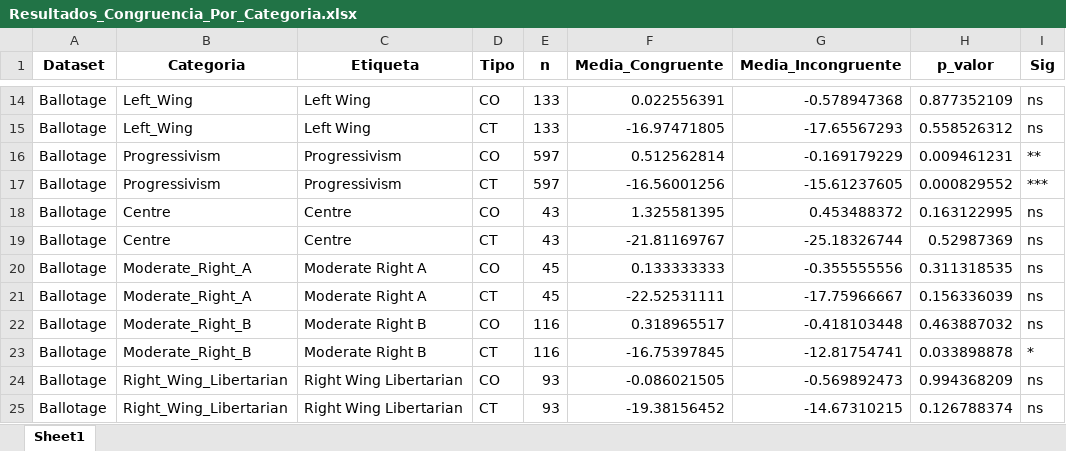
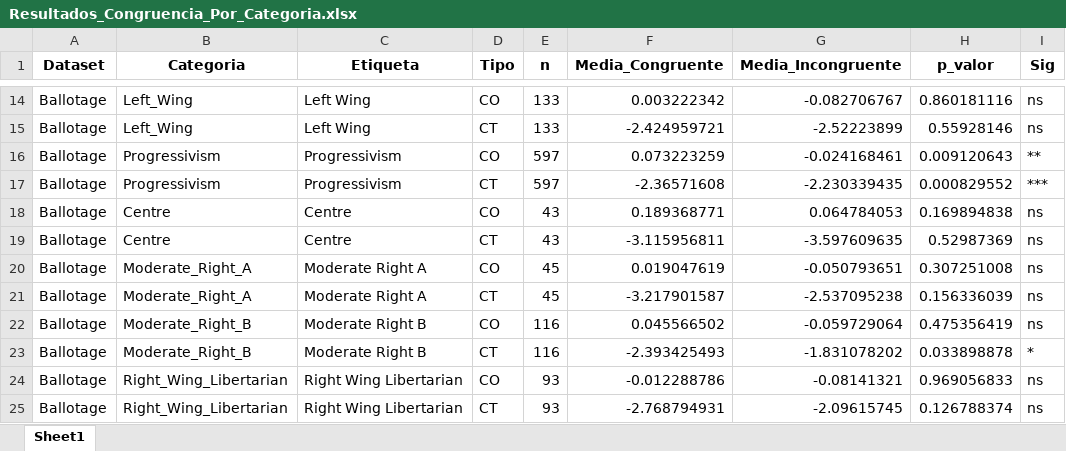
Before and after one commit to francorogoyin/Tesis, an Excel workbook: Data/Procesados/Resultados_Congruencia_Por_Categoria.xlsx, sheet Sheet1, drawn as a sheet; only a part is shown, gaps mark what is left out; values as stored, in another font and other column widths than the file's, no borders; the diff covers the shown part only; the diff names each change by its address in the sheet, - before the commit and + after, or states it on an @@ line.

```diff
--- a/Data/Procesados/Resultados_Congruencia_Por_Categoria.xlsx (sheet Sheet1)
+++ b/Data/Procesados/Resultados_Congruencia_Por_Categoria.xlsx (sheet Sheet1)
-F14 (Media_Congruente): 0.022556391
+F14 (Media_Congruente): 0.003222342
-G14 (Media_Incongruente): -0.578947368
+G14 (Media_Incongruente): -0.082706767
-H14 (p_valor): 0.877352109
+H14 (p_valor): 0.860181116
-F15 (Media_Congruente): -16.97471805
+F15 (Media_Congruente): -2.424959721
-G15 (Media_Incongruente): -17.65567293
+G15 (Media_Incongruente): -2.52223899
-H15 (p_valor): 0.558526312
+H15 (p_valor): 0.55928146
-F16 (Media_Congruente): 0.512562814
+F16 (Media_Congruente): 0.073223259
-G16 (Media_Incongruente): -0.169179229
+G16 (Media_Incongruente): -0.024168461
-H16 (p_valor): 0.009461231
+H16 (p_valor): 0.009120643
-F17 (Media_Congruente): -16.56001256
+F17 (Media_Congruente): -2.36571608
-G17 (Media_Incongruente): -15.61237605
+G17 (Media_Incongruente): -2.230339435
-F18 (Media_Congruente): 1.325581395
+F18 (Media_Congruente): 0.189368771
-G18 (Media_Incongruente): 0.453488372
+G18 (Media_Incongruente): 0.064784053
-H18 (p_valor): 0.163122995
+H18 (p_valor): 0.169894838
-F19 (Media_Congruente): -21.81169767
+F19 (Media_Congruente): -3.115956811
-G19 (Media_Incongruente): -25.18326744
+G19 (Media_Incongruente): -3.597609635
-F20 (Media_Congruente): 0.133333333
+F20 (Media_Congruente): 0.019047619
-G20 (Media_Incongruente): -0.355555556
+G20 (Media_Incongruente): -0.050793651
-H20 (p_valor): 0.311318535
+H20 (p_valor): 0.307251008
-F21 (Media_Congruente): -22.52531111
+F21 (Media_Congruente): -3.217901587
-G21 (Media_Incongruente): -17.75966667
+G21 (Media_Incongruente): -2.537095238
-F22 (Media_Congruente): 0.318965517
+F22 (Media_Congruente): 0.045566502
-G22 (Media_Incongruente): -0.418103448
+G22 (Media_Incongruente): -0.059729064
-H22 (p_valor): 0.463887032
+H22 (p_valor): 0.475356419
-F23 (Media_Congruente): -16.75397845
+F23 (Media_Congruente): -2.393425493
-G23 (Media_Incongruente): -12.81754741
+G23 (Media_Incongruente): -1.831078202
-F24 (Media_Congruente): -0.086021505
+F24 (Media_Congruente): -0.012288786
-G24 (Media_Incongruente): -0.569892473
+G24 (Media_Incongruente): -0.08141321
-H24 (p_valor): 0.994368209
+H24 (p_valor): 0.969056833
-F25 (Media_Congruente): -19.38156452
+F25 (Media_Congruente): -2.768794931
-G25 (Media_Incongruente): -14.67310215
+G25 (Media_Incongruente): -2.09615745
```
Also changed, not shown: 31 edited cells elsewhere in this sheet, Data/Procesados/Resultados_Congruencia_General.xlsx, Data/Resultados_Barras/Resultados_Barras_Congruencia.xlsx, 11 other files.
